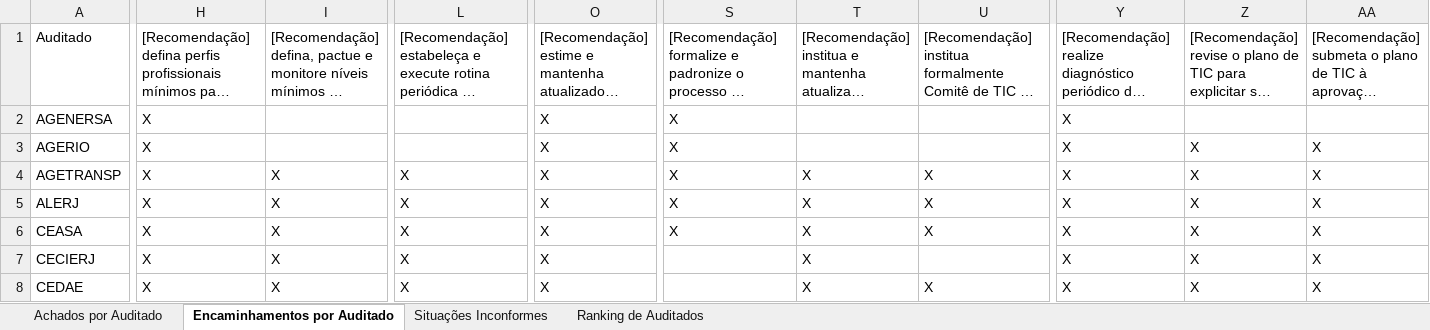
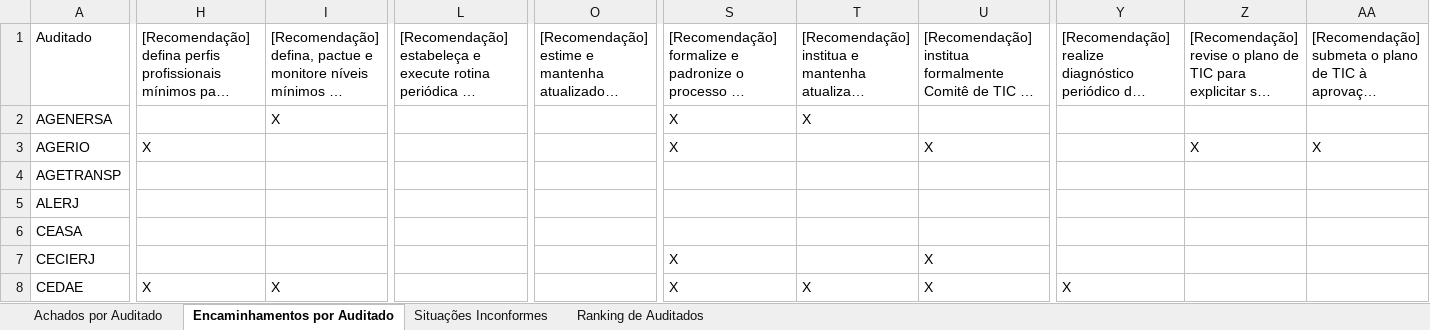
Before and after one commit to acba/tcerj-igovti-2026, an Excel workbook: 02-Execucao/03-Execucao_Procedimentos/02-Resultados_Auditoria/tabelas_consolidadas_auditoria.xlsx, sheet Encaminhamentos por Auditado, drawn as a sheet; only a part is shown, gaps mark what is left out; long unchanged cells end in …; values as stored, in another font and other column widths than the file's, no borders; the diff covers the shown part only; the diff names each change by its address in the sheet, - before the commit and + after, or states it on an @@ line.

```diff
--- a/02-Execucao/03-Execucao_Procedimentos/02-Resultados_Auditoria/tabelas_consolidadas_auditoria.xlsx (sheet Encaminhamentos por Auditado)
+++ b/02-Execucao/03-Execucao_Procedimentos/02-Resultados_Auditoria/tabelas_consolidadas_auditoria.xlsx (sheet Encaminhamentos por Auditado)
-H2: X
+H2: (empty)
-I2: (empty)
+I2: X
-O2:O8: X
+O2:O8: (empty)
-T2: (empty)
+T2: X
-Y2:Y7: X
+Y2:Y7: (empty)
-U3: (empty)
+U3: X
-H4:H7: X
+H4:H7: (empty)
-I4:I7: X
+I4:I7: (empty)
-L4:L8: X
+L4:L8: (empty)
-S4:S6: X
+S4:S6: (empty)
-T4:T7: X
+T4:T7: (empty)
-U4:U6: X
+U4:U6: (empty)
-Z4:Z8: X
+Z4:Z8: (empty)
-AA4:AA8: X
+AA4:AA8: (empty)
-S7:S8: (empty)
+S7:S8: X
-U7: (empty)
+U7: X
```
Also changed, not shown: 1347 edited cells elsewhere in this sheet, sheet Situações Inconformes, sheet Ranking de Auditados, sheet Achados por Auditado, 02-Execucao/01-Questionario/03-Respostas_Processadas/20260621-respostas-questionario-pos-avaliacao-evidencias.xlsx, 02-Execucao/01-Questionario/03-Respostas_Processadas/20260621-respostas-questionario.xlsx, 18 other files.
